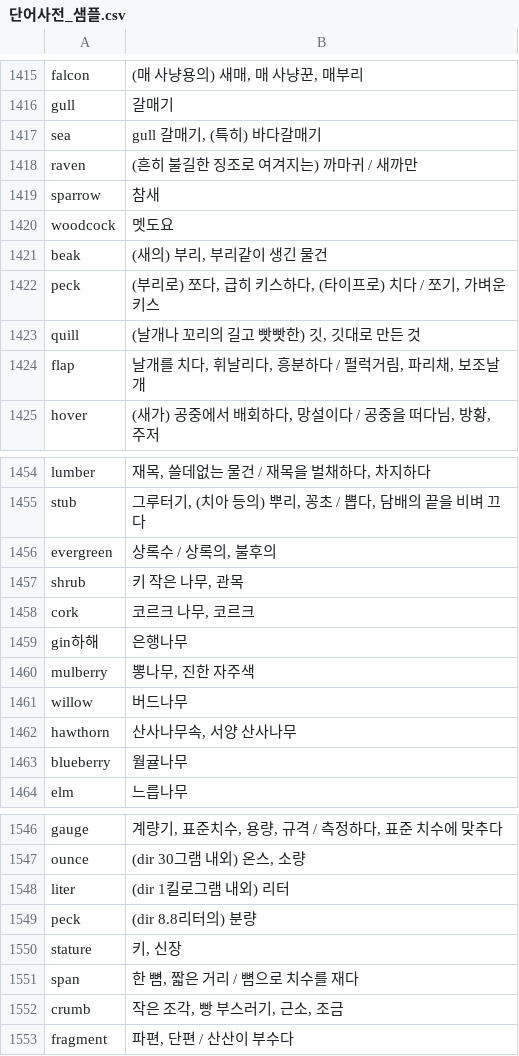
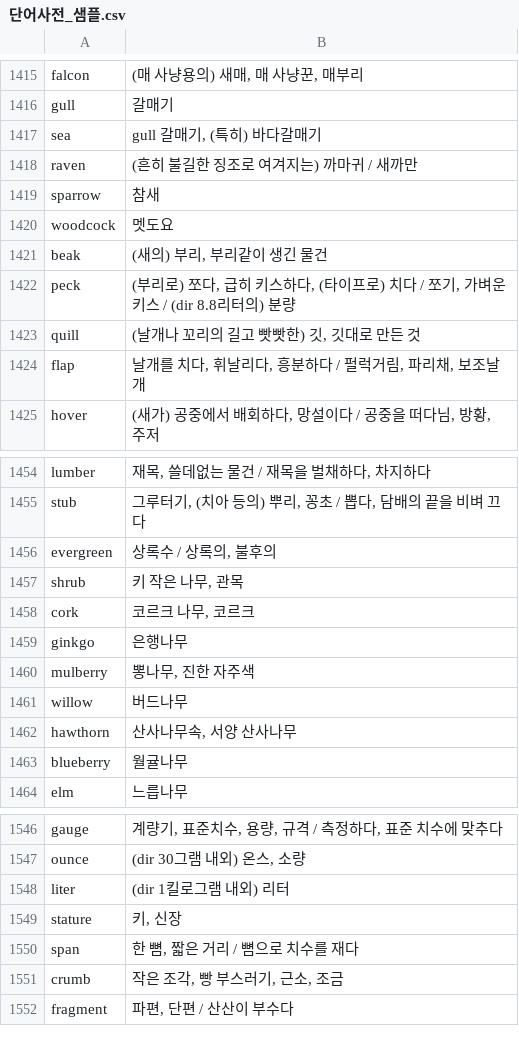
Before and after one commit to spicybean/smart-voca, a CSV file: 단어사전_샘플.csv, drawn as a sheet; only a part is shown, gaps mark what is left out.

```diff
--- a/단어사전_샘플.csv
+++ b/단어사전_샘플.csv
@@ -1421,3 +1421,3 @@ woodcock,멧도요
 beak,"(새의) 부리, 부리같이 생긴 물건"
-peck,"(부리로) 쪼다, 급히 키스하다, (타이프로) 치다 / 쪼기, 가벼운 키스"
+peck,"(부리로) 쪼다, 급히 키스하다, (타이프로) 치다 / 쪼기, 가벼운 키스 / (dir 8.8리터의) 분량"
 quill,"(날개나 꼬리의 길고 빳빳한) 깃, 깃대로 만든 것"
@@ -1458,3 +1458,3 @@ shrub,"키 작은 나무, 관목"
 cork,"코르크 나무, 코르크"
-gin하해,은행나무
+ginkgo,은행나무
 mulberry,"뽕나무, 진한 자주색"
@@ -1548,3 +1548,2 @@ ounce,"(dir 30그램 내외) 온스, 소량"
 liter,(dir 1킬로그램 내외) 리터
-peck,(dir 8.8리터의) 분량
 stature,"키, 신장"
```
Also changed, not shown: 6 other files.
